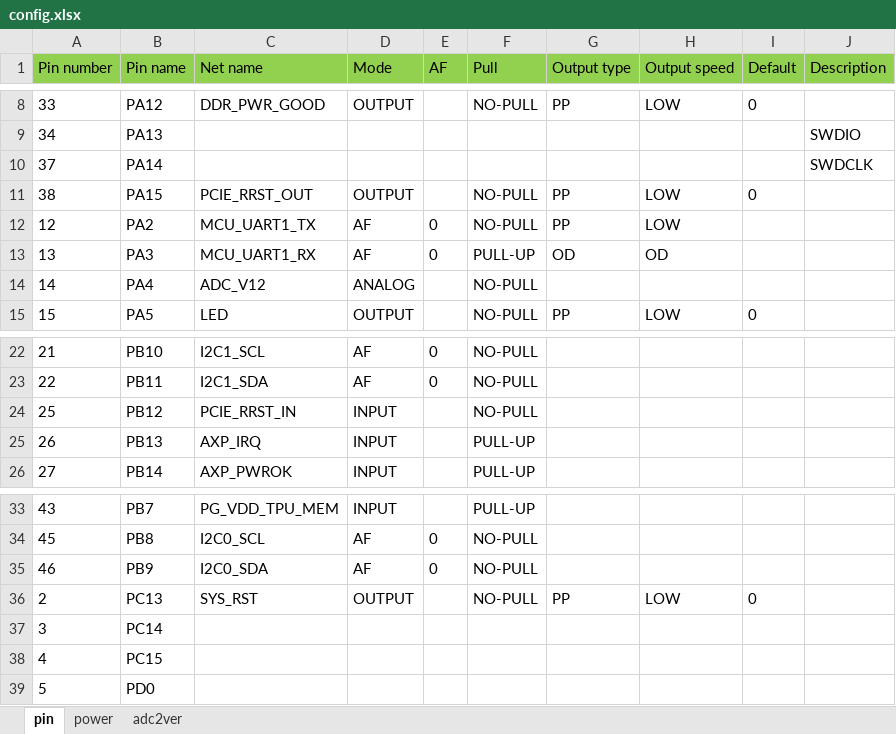
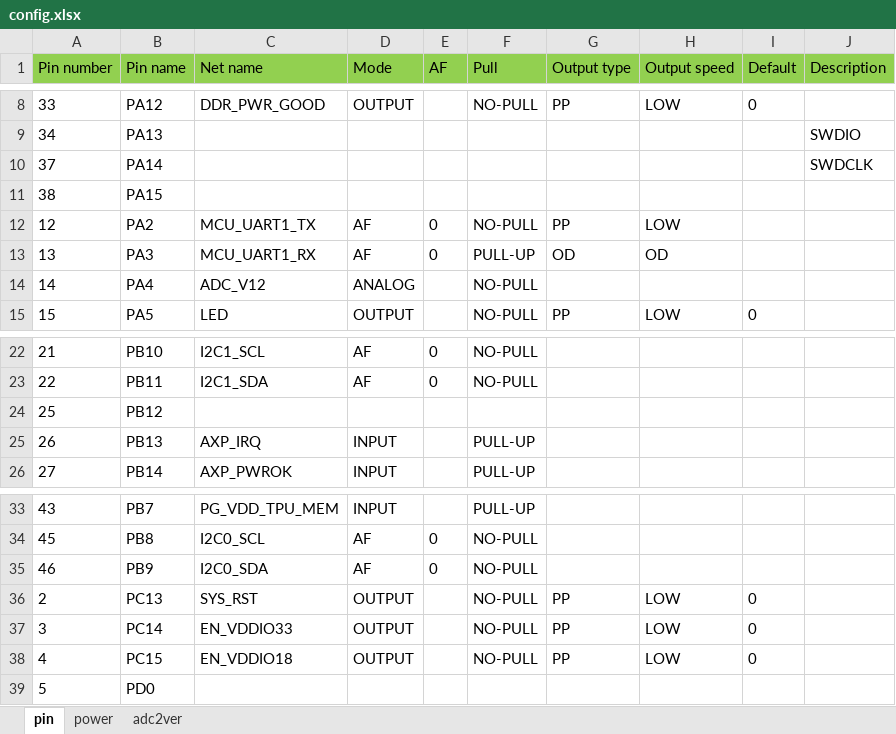
Before and after one commit to sophgo/mcu, an Excel workbook: SM5G/config.xlsx, sheet pin, drawn as a sheet; only a part is shown, gaps mark what is left out; values as stored, in another font and other column widths than the file's, no borders; charts and pictures not drawn; the diff names each change by its address in the sheet, - before the commit and + after, or states it on an @@ line.

Commit message:
sm5g support
hardware engineers have some improvements
1. add load switch on vdd 1.8 and vdd 3.3
2. power tree changed
3. pcie r reset shifts from 1.8 to 3.3 using a level shifter

Change-Id: Ibb0229d2c26c681de52d2dd779615694d81a438d

Former-commit-id: f82bf615f91a20084d035492aa48bece887fd5cd

```diff
--- a/SM5G/config.xlsx (sheet pin)
+++ b/SM5G/config.xlsx (sheet pin)
-C11 (Net name): PCIE_RRST_OUT
+C11 (Net name): (empty)
-D11 (Mode): OUTPUT
+D11 (Mode): (empty)
-F11 (Pull): NO-PULL
+F11 (Pull): (empty)
-G11 (Output type): PP
+G11 (Output type): (empty)
-H11 (Output speed): LOW
+H11 (Output speed): (empty)
-I11 (Default): 0
+I11 (Default): (empty)
-C24 (Net name): PCIE_RRST_IN
+C24 (Net name): (empty)
-D24 (Mode): INPUT
+D24 (Mode): (empty)
-F24 (Pull): NO-PULL
+F24 (Pull): (empty)
-C37 (Net name): (empty)
+C37 (Net name): EN_VDDIO33
-D37:D38 (Mode): (empty)
+D37:D38 (Mode): OUTPUT
-F37:F38 (Pull): (empty)
+F37:F38 (Pull): NO-PULL
-G37:G38 (Output type): (empty)
+G37:G38 (Output type): PP
-H37:H38 (Output speed): (empty)
+H37:H38 (Output speed): LOW
-I37:I38 (Default): (empty)
+I37:I38 (Default): 0
-C38 (Net name): (empty)
+C38 (Net name): EN_VDDIO18
```
Also changed, not shown: sheet power, charts or pictures, 11 other files.
